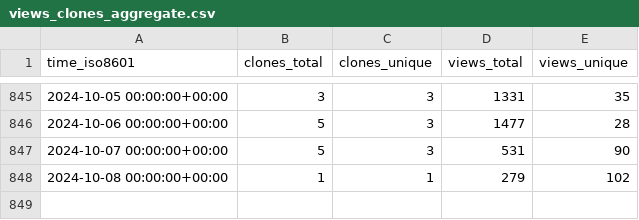
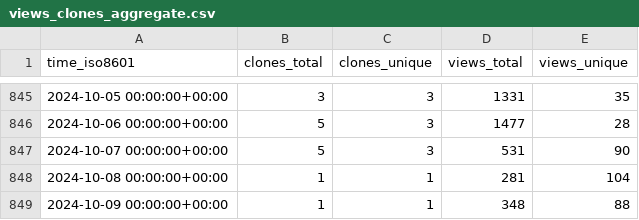
Before and after one commit to aws-samples/aws-customer-playbook-framework, a CSV file: aws-samples/aws-customer-playbook-framework/ghrs-data/views_clones_aggregate.csv, drawn as a sheet; only a part is shown, gaps mark what is left out.

```diff
--- a/aws-samples/aws-customer-playbook-framework/ghrs-data/views_clones_aggregate.csv
+++ b/aws-samples/aws-customer-playbook-framework/ghrs-data/views_clones_aggregate.csv
@@ -847,2 +847,3 @@ time_iso8601,clones_total,clones_unique,views_total,views_unique
 2024-10-07 00:00:00+00:00,5,3,531,90
-2024-10-08 00:00:00+00:00,1,1,279,102
+2024-10-08 00:00:00+00:00,1,1,281,104
+2024-10-09 00:00:00+00:00,1,1,348,88
```
Also changed, not shown: 1 other file.
